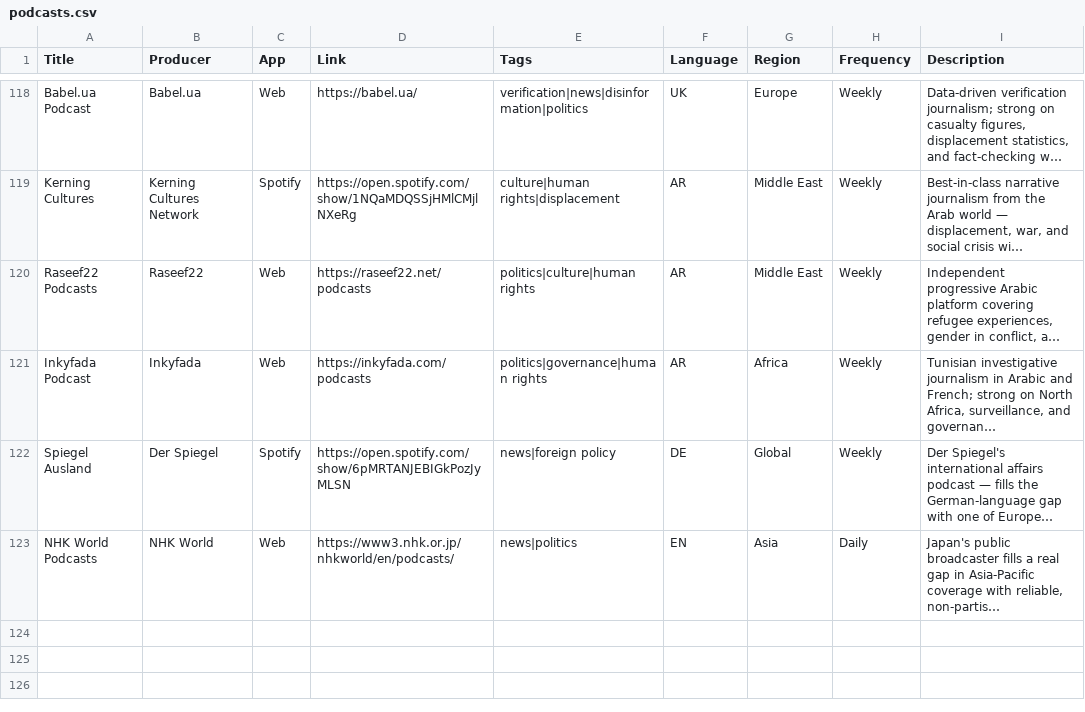
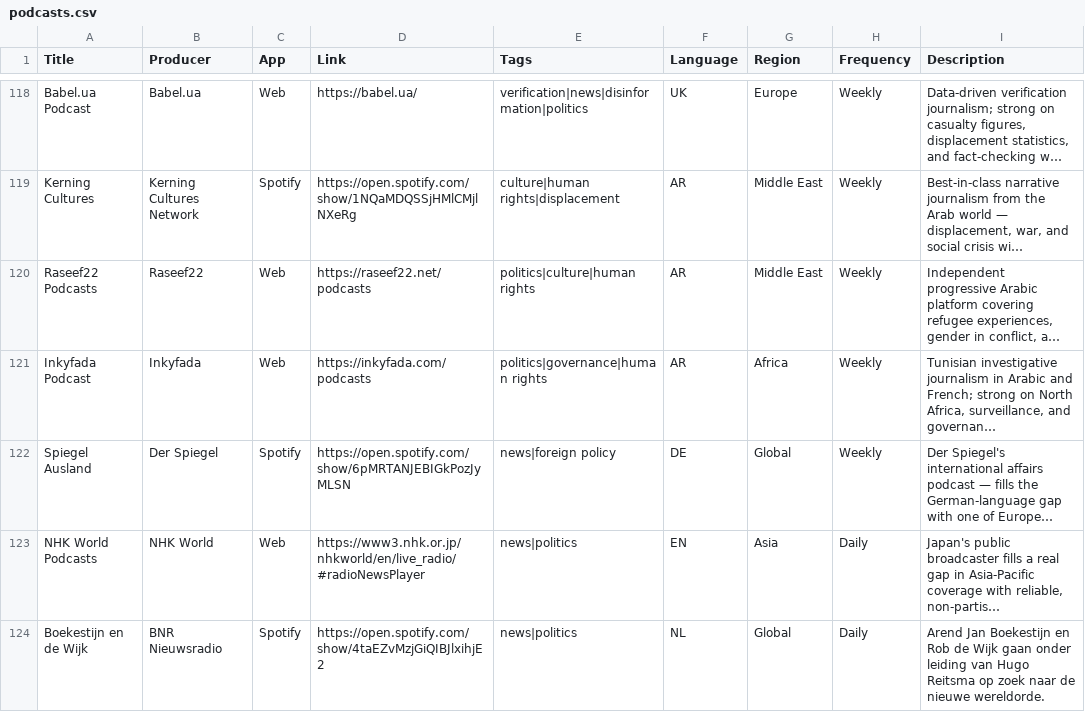
Before and after one commit to OSDC-team/InPod, a CSV file: data/podcasts.csv, drawn as a sheet; only a part is shown, gaps mark what is left out; long unchanged cells end in …; the diff names each change by its address in the sheet, - before the commit and + after, or states it on an @@ line.

Commit message:
New entries.

```diff
--- a/data/podcasts.csv
+++ b/data/podcasts.csv
-D123 (Link): https://www3.nhk.or.jp/nhkworld/en/podcasts/
+D123 (Link): https://www3.nhk.or.jp/nhkworld/en/live_radio/#radioNewsPlayer
+row 124: Boekestijn en de Wijk | BNR Nieuwsradio | Spotify | https://open.spotify.com/show/4taEZvMzjGiQIBJlxihjE2 | news|politics | NL | Global | Daily | Arend Jan Boekestijn en Rob de Wijk gaan onder leiding van Hugo Reitsma op zoek naar de nieuwe wereldorde.
```
